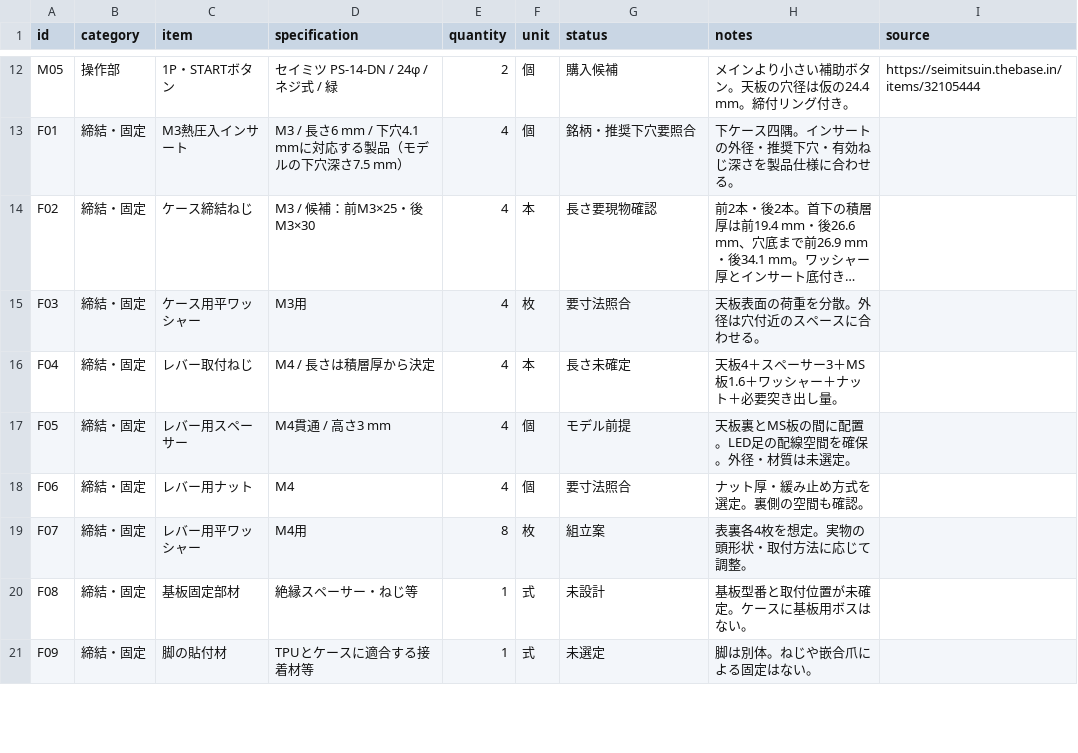
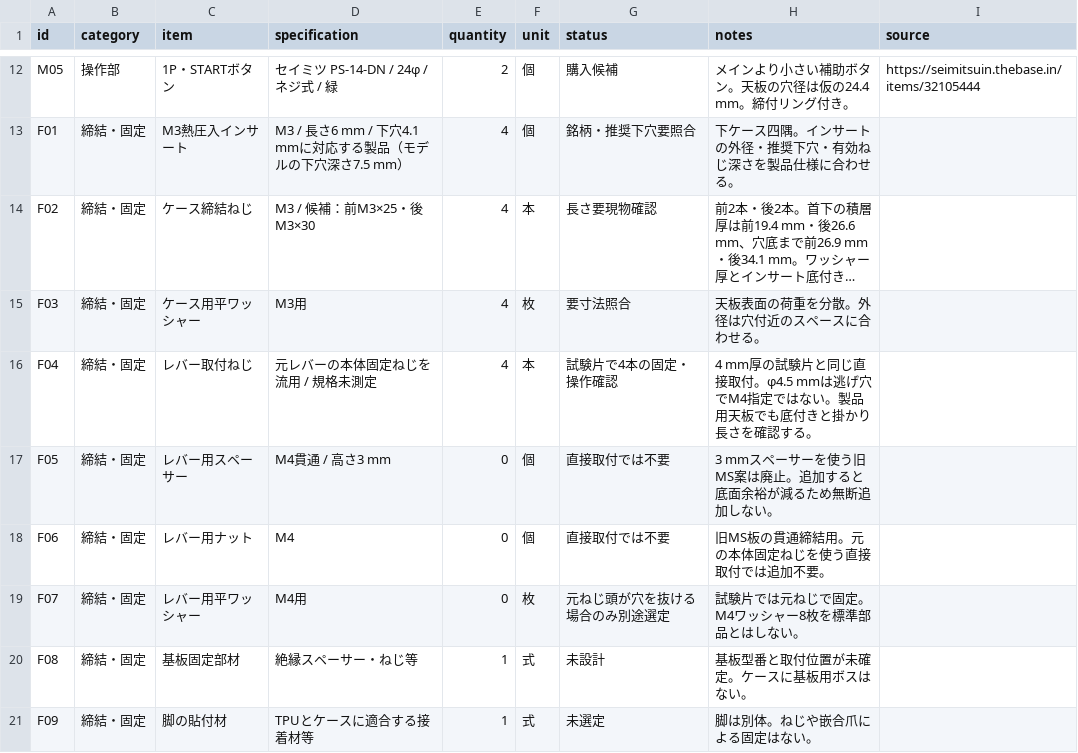
Before and after one commit to GOROman/null-city, a CSV file: BOM.csv, drawn as a sheet; only a part is shown, gaps mark what is left out; long unchanged cells end in …; the diff covers the shown part only; the diff names each change by its address in the sheet, - before the commit and + after, or states it on an @@ line.

```diff
--- a/BOM.csv
+++ b/BOM.csv
-D16 (specification): M4 / 長さは積層厚から決定
+D16 (specification): 元レバーの本体固定ねじを流用 / 規格未測定
-G16 (status): 長さ未確定
+G16 (status): 試験片で4本の固定・操作確認
-H16 (notes): 天板4＋スペーサー3＋MS板1.6＋ワッシャー＋ナット＋必要突き出し量。
+H16 (notes): 4 mm厚の試験片と同じ直接取付。φ4.5 mmは逃げ穴でM4指定ではない。製品用天板でも底付きと掛かり長さを確認する。
-E17:E18 (quantity): 4
+E17:E18 (quantity): 0
-G17 (status): モデル前提
+G17 (status): 直接取付では不要
-H17 (notes): 天板裏とMS板の間に配置。LED足の配線空間を確保。外径・材質は未選定。
+H17 (notes): 3 mmスペーサーを使う旧MS案は廃止。追加すると底面余裕が減るため無断追加しない。
-G18 (status): 要寸法照合
+G18 (status): 直接取付では不要
-H18 (notes): ナット厚・緩み止め方式を選定。裏側の空間も確認。
+H18 (notes): 旧MS板の貫通締結用。元の本体固定ねじを使う直接取付では追加不要。
-E19 (quantity): 8
+E19 (quantity): 0
-G19 (status): 組立案
+G19 (status): 元ねじ頭が穴を抜ける場合のみ別途選定
-H19 (notes): 表裏各4枚を想定。実物の頭形状・取付方法に応じて調整。
+H19 (notes): 試験片では元ねじで固定。M4ワッシャー8枚を標準部品とはしない。
```
Also changed, not shown: 6 edited cells elsewhere in this file, 27 other files.
